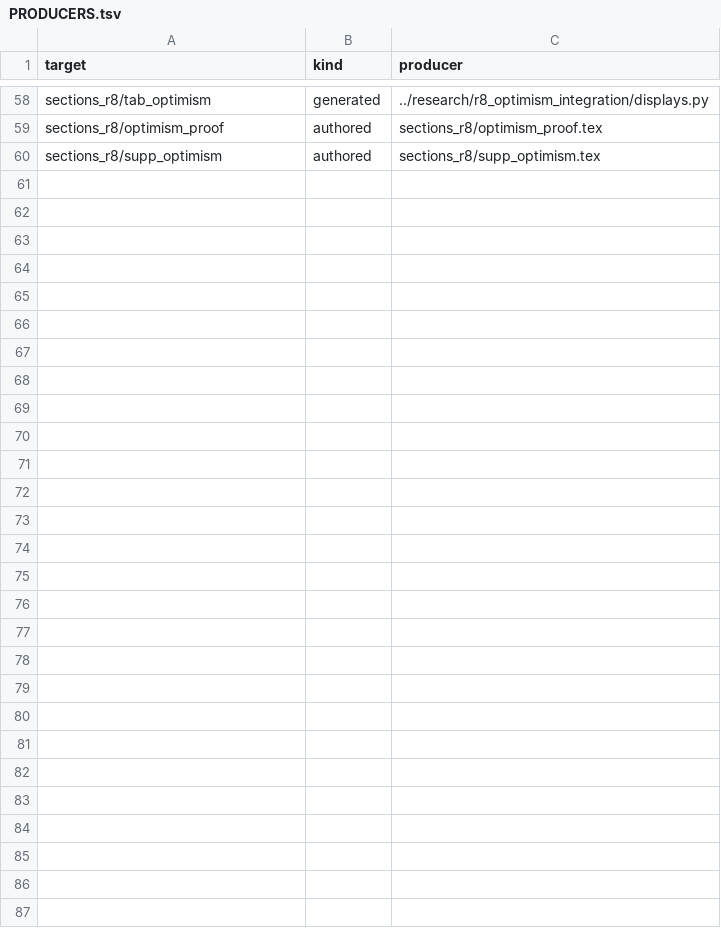
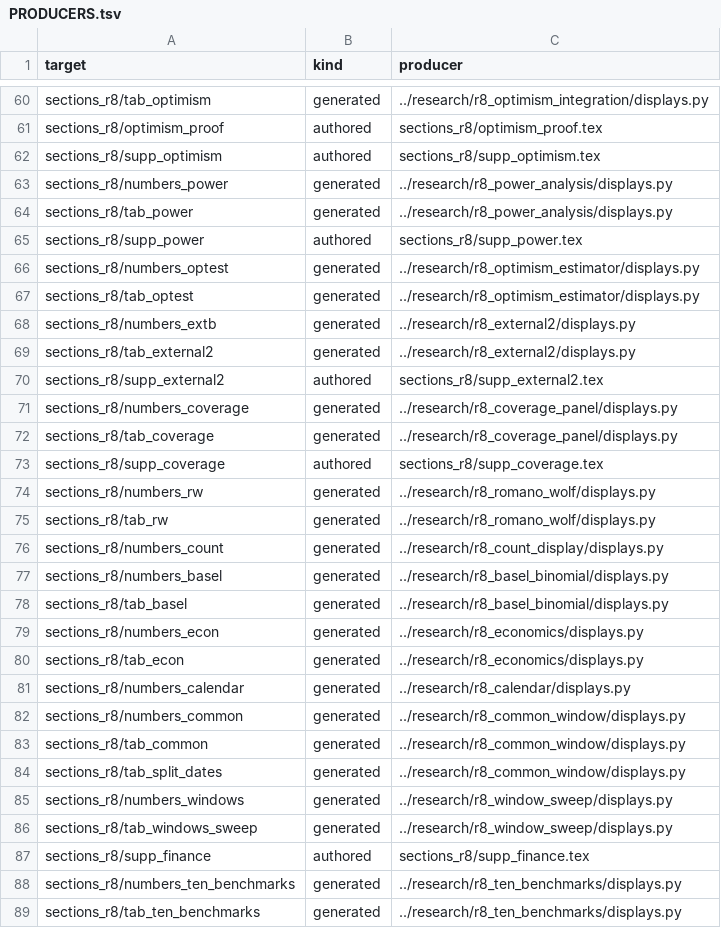
Before and after one commit to QuantLet/Conformal_Oracle, a TSV file: R8/source/analysis/provenance_r8/PRODUCERS.tsv, drawn as a sheet; only a part is shown, gaps mark what is left out; the diff covers the shown part only.

```diff
--- a/R8/source/analysis/provenance_r8/PRODUCERS.tsv
+++ b/R8/source/analysis/provenance_r8/PRODUCERS.tsv
@@ -60 +62,28 @@ sections_r8/optimism_proof	authored	sections_r8/optimism_proof.tex
 sections_r8/supp_optimism	authored	sections_r8/supp_optimism.tex
+sections_r8/numbers_power	generated	../research/r8_power_analysis/displays.py
+sections_r8/tab_power	generated	../research/r8_power_analysis/displays.py
+sections_r8/supp_power	authored	sections_r8/supp_power.tex
+sections_r8/numbers_optest	generated	../research/r8_optimism_estimator/displays.py
+sections_r8/tab_optest	generated	../research/r8_optimism_estimator/displays.py
+sections_r8/numbers_extb	generated	../research/r8_external2/displays.py
+sections_r8/tab_external2	generated	../research/r8_external2/displays.py
+sections_r8/supp_external2	authored	sections_r8/supp_external2.tex
+sections_r8/numbers_coverage	generated	../research/r8_coverage_panel/displays.py
+sections_r8/tab_coverage	generated	../research/r8_coverage_panel/displays.py
+sections_r8/supp_coverage	authored	sections_r8/supp_coverage.tex
+sections_r8/numbers_rw	generated	../research/r8_romano_wolf/displays.py
+sections_r8/tab_rw	generated	../research/r8_romano_wolf/displays.py
+sections_r8/numbers_count	generated	../research/r8_count_display/displays.py
+sections_r8/numbers_basel	generated	../research/r8_basel_binomial/displays.py
+sections_r8/tab_basel	generated	../research/r8_basel_binomial/displays.py
+sections_r8/numbers_econ	generated	../research/r8_economics/displays.py
+sections_r8/tab_econ	generated	../research/r8_economics/displays.py
+sections_r8/numbers_calendar	generated	../research/r8_calendar/displays.py
+sections_r8/numbers_common	generated	../research/r8_common_window/displays.py
+sections_r8/tab_common	generated	../research/r8_common_window/displays.py
+sections_r8/tab_split_dates	generated	../research/r8_common_window/displays.py
+sections_r8/numbers_windows	generated	../research/r8_window_sweep/displays.py
+sections_r8/tab_windows_sweep	generated	../research/r8_window_sweep/displays.py
+sections_r8/supp_finance	authored	sections_r8/supp_finance.tex
+sections_r8/numbers_ten_benchmarks	generated	../research/r8_ten_benchmarks/displays.py
+sections_r8/tab_ten_benchmarks	generated	../research/r8_ten_benchmarks/displays.py
```
Also changed, not shown: 2 added rows elsewhere in this file, 14 other files.
